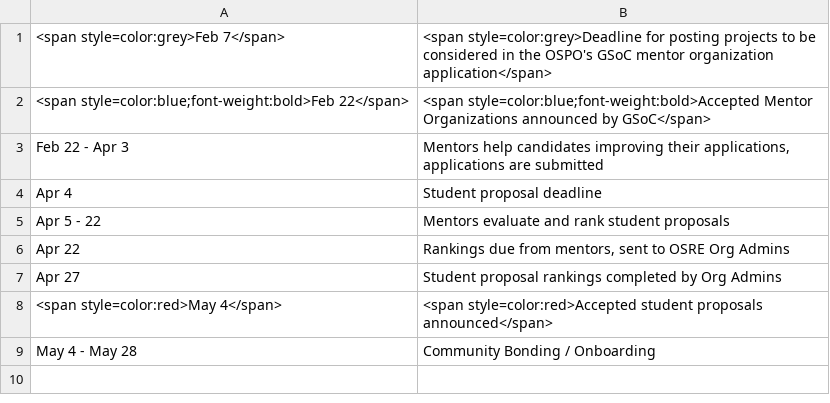
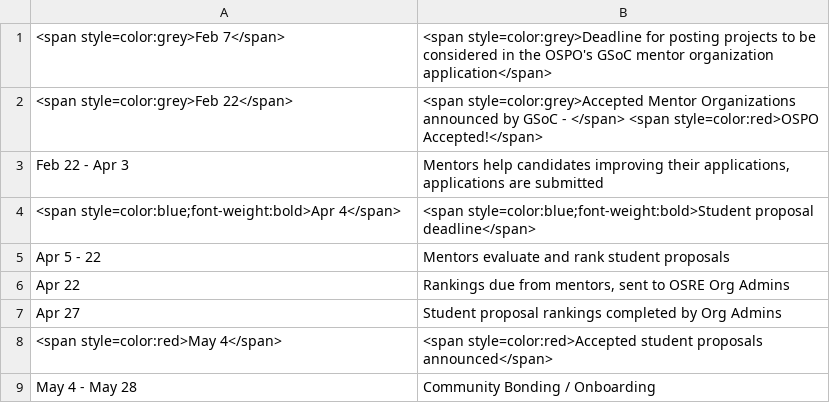
Before and after one commit to ucsc-ospo/ucsc-ospo.github.io, a CSV file: content/osre/timeline.csv, drawn as a sheet; removed rows and columns are numbered as before the commit, all else as after; the diff names each change by its address in the sheet, - before the commit and + after, or states it on an @@ line.

Commit message:
update timeline (#58)

```diff
--- a/content/osre/timeline.csv
+++ b/content/osre/timeline.csv
-row 2: <span style=color:blue;font-weight:bold>Feb 22</span> | <span style=color:blue;font-weight:bold>Accepted Mentor Organizations announced by GSoC</span>
+row 2: <span style=color:grey>Feb 22</span> | <span style=color:grey>Accepted Mentor Organizations announced by GSoC - </span> <span style=color:red>OSPO Accepted!</span>
-row 4: Apr 4 | Student proposal deadline
+row 4: <span style=color:blue;font-weight:bold>Apr 4</span> | <span style=color:blue;font-weight:bold>Student proposal deadline</span>
```
